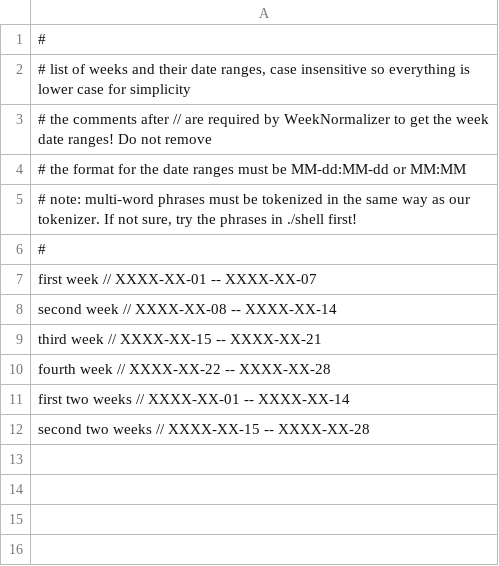
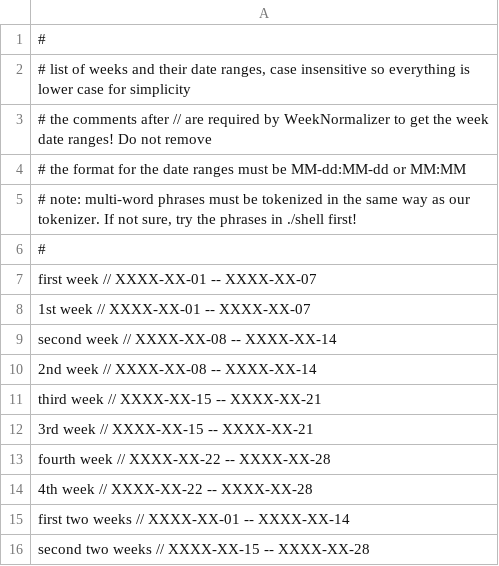
Before and after one commit to clulab/processors, a TSV file: main/src/main/resources/org/clulab/numeric/WEEK.tsv, drawn as a sheet.

Commit message:
1) revised and moved new tests into TestNumericEntityRecognition 2) Revised grammars and actions

```diff
--- a/main/src/main/resources/org/clulab/numeric/WEEK.tsv
+++ b/main/src/main/resources/org/clulab/numeric/WEEK.tsv
@@ -7,5 +7,9 @@
 first week       // XXXX-XX-01 -- XXXX-XX-07
+1st week       // XXXX-XX-01 -- XXXX-XX-07
 second week      // XXXX-XX-08 -- XXXX-XX-14
+2nd week      // XXXX-XX-08 -- XXXX-XX-14
 third week       // XXXX-XX-15 -- XXXX-XX-21
+3rd week       // XXXX-XX-15 -- XXXX-XX-21
 fourth week      // XXXX-XX-22 -- XXXX-XX-28
+4th week      // XXXX-XX-22 -- XXXX-XX-28
 first two weeks  // XXXX-XX-01 -- XXXX-XX-14
```
Also changed, not shown: 5 other files.
